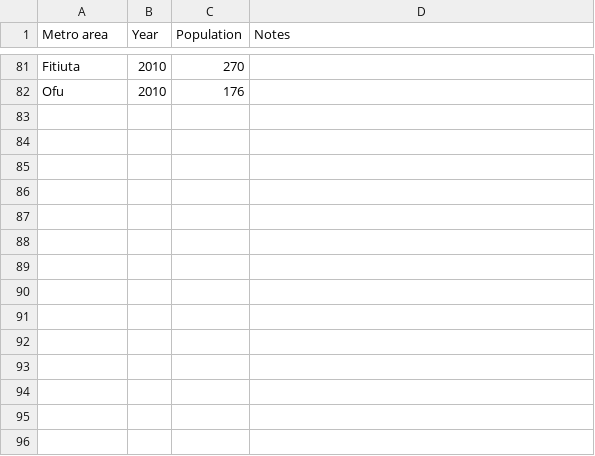
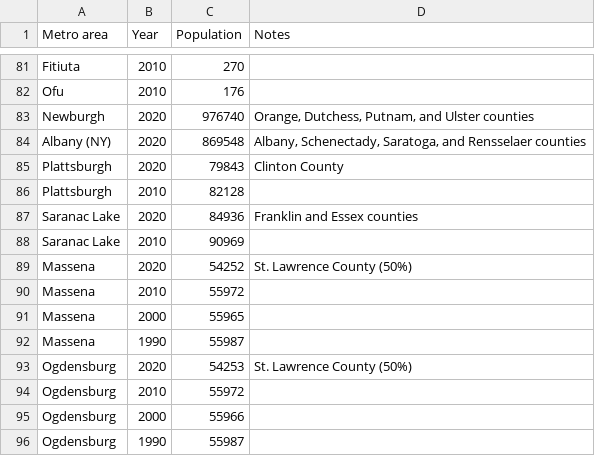
Before and after one commit to johnbrussell/airline-game, a CSV file: data/populations.csv, drawn as a sheet; only a part is shown, gaps mark what is left out; the diff names each change by its address in the sheet, - before the commit and + after, or states it on an @@ line.

Commit message:
Add some New York airports (#161)
* Newburgh, NY

* Albany

* Plattsburgh, NY

* Saranac Lake

* Massena and Ogdensburg, NY

```diff
--- a/data/populations.csv
+++ b/data/populations.csv
+row 83: Newburgh | 2020 | 976740 | Orange, Dutchess, Putnam, and Ulster counties
+row 84: Albany (NY) | 2020 | 869548 | Albany, Schenectady, Saratoga, and Rensselaer counties
+row 85: Plattsburgh | 2020 | 79843 | Clinton County
+row 86: Plattsburgh | 2010 | 82128
+row 87: Saranac Lake | 2020 | 84936 | Franklin and Essex counties
+row 88: Saranac Lake | 2010 | 90969
+row 89: Massena | 2020 | 54252 | St. Lawrence County (50%)
+row 90: Massena | 2010 | 55972
+row 91: Massena | 2000 | 55965
+row 92: Massena | 1990 | 55987
+row 93: Ogdensburg | 2020 | 54253 | St. Lawrence County (50%)
+row 94: Ogdensburg | 2010 | 55972
+row 95: Ogdensburg | 2000 | 55966
+row 96: Ogdensburg | 1990 | 55987
```
Also changed, not shown: data/airports.csv, data/metro_areas.csv, 1 other file.
